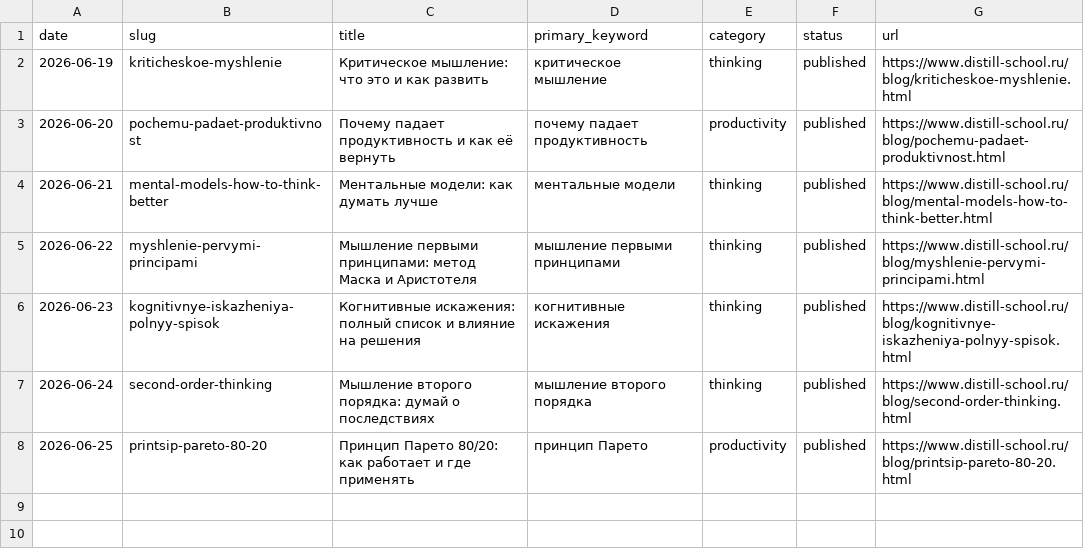
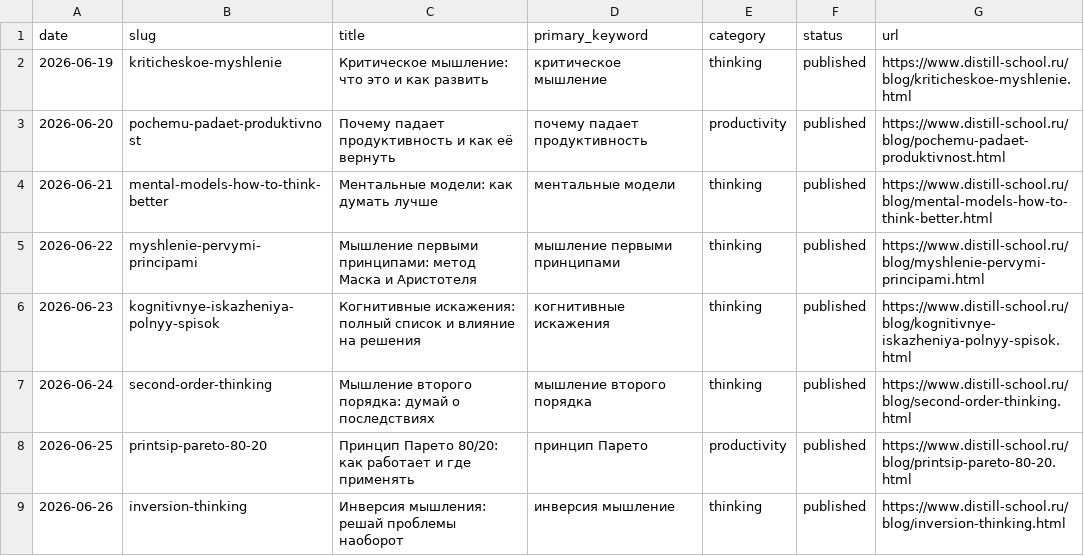
Before and after one commit to zyulinspace-stack/distill-seo, a CSV file: content-factory/data/topics_used.csv, drawn as a sheet; the diff names each change by its address in the sheet, - before the commit and + after, or states it on an @@ line.

```diff
--- a/content-factory/data/topics_used.csv
+++ b/content-factory/data/topics_used.csv
+row 9: 2026-06-26 | inversion-thinking | Инверсия мышления: решай проблемы наоборот | инверсия мышление | thinking | published | https://www.distill-school.ru/blog/inversion-thinking.html
```
Also changed, not shown: content-factory/data/topics_backlog.csv.
